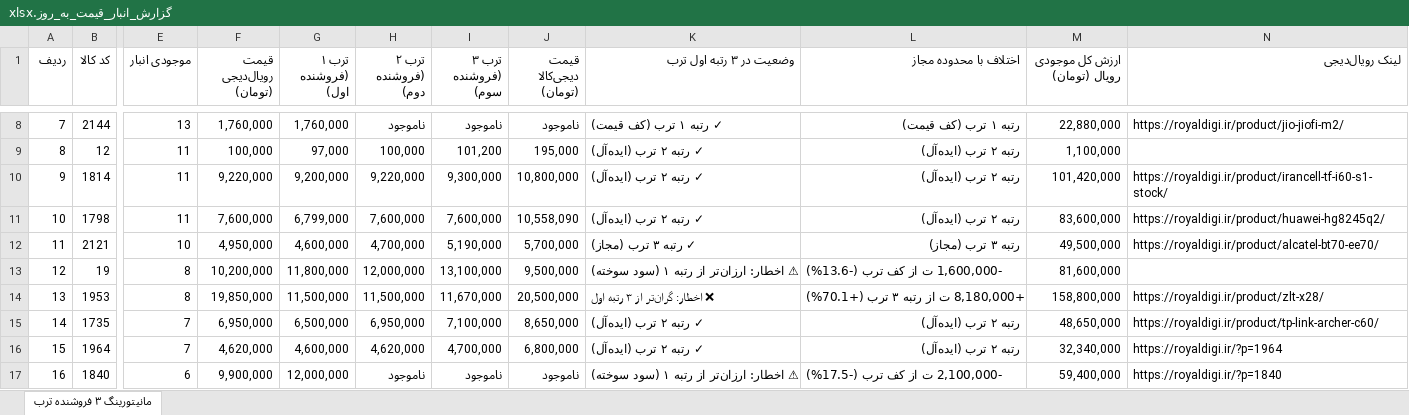
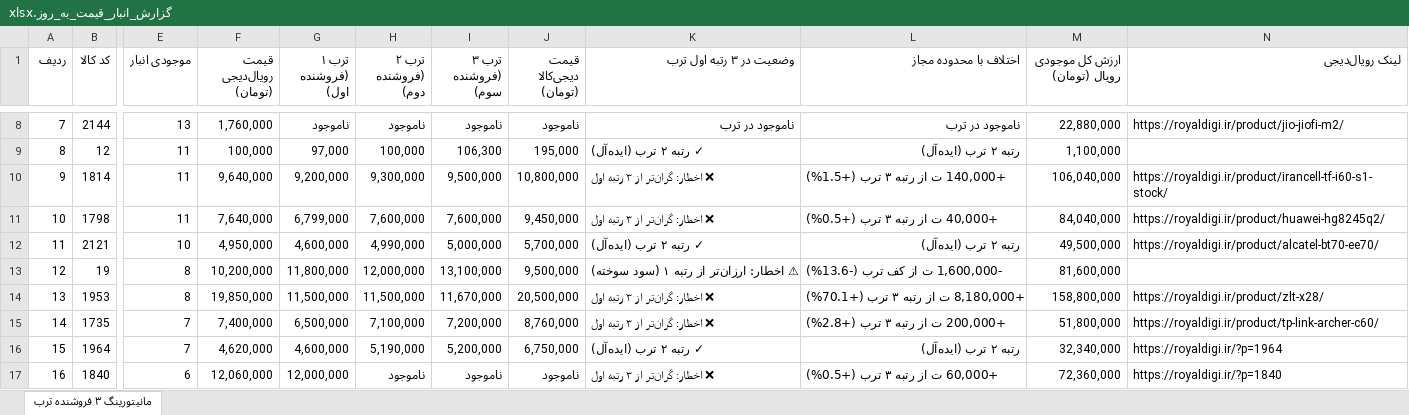
Before and after one commit to pouria-maleki/price-monitor, an Excel workbook: data/گزارش_انبار_قیمت_به_روز.xlsx, sheet مانیتورینگ ۳ فروشنده ترب, drawn as a sheet; only a part is shown, gaps mark what is left out; values as stored, in another font and other column widths than the file's, no cell formats; the diff covers the shown part only; the diff names each change by its address in the sheet, - before the commit and + after, or states it on an @@ line.

```diff
--- a/data/گزارش_انبار_قیمت_به_روز.xlsx (sheet مانیتورینگ ۳ فروشنده ترب)
+++ b/data/گزارش_انبار_قیمت_به_روز.xlsx (sheet مانیتورینگ ۳ فروشنده ترب)
-G8 (ترب ۱ (فروشنده اول)): 1,760,000
+G8 (ترب ۱ (فروشنده اول)): ناموجود
-K8 (وضعیت در ۳ رتبه اول ترب): ✓ رتبه ۱ ترب (کف قیمت)
+K8 (وضعیت در ۳ رتبه اول ترب): ناموجود در ترب
-L8 (اختلاف با محدوده مجاز): رتبه ۱ ترب (کف قیمت)
+L8 (اختلاف با محدوده مجاز): ناموجود در ترب
-I9 (ترب ۳ (فروشنده سوم)): 101,200
+I9 (ترب ۳ (فروشنده سوم)): 106,300
-F10 (قیمت رویال‌دیجی (تومان)): 9,220,000
+F10 (قیمت رویال‌دیجی (تومان)): 9,640,000
-H10 (ترب ۲ (فروشنده دوم)): 9,220,000
+H10 (ترب ۲ (فروشنده دوم)): 9,300,000
-I10 (ترب ۳ (فروشنده سوم)): 9,300,000
+I10 (ترب ۳ (فروشنده سوم)): 9,500,000
-K10:K11 (وضعیت در ۳ رتبه اول ترب): ✓ رتبه ۲ ترب (ایده‌آل)
+K10:K11 (وضعیت در ۳ رتبه اول ترب): ❌ اخطار: گران‌تر از ۳ رتبه اول
-L10 (اختلاف با محدوده مجاز): رتبه ۲ ترب (ایده‌آل)
+L10 (اختلاف با محدوده مجاز): +140,000 ت از رتبه ۳ ترب (+1.5%)
-M10 (ارزش کل موجودی رویال (تومان)): 101,420,000
+M10 (ارزش کل موجودی رویال (تومان)): 106,040,000
-F11 (قیمت رویال‌دیجی (تومان)): 7,600,000
+F11 (قیمت رویال‌دیجی (تومان)): 7,640,000
-J11 (قیمت دیجی‌کالا (تومان)): 10,558,090
+J11 (قیمت دیجی‌کالا (تومان)): 9,450,000
-L11 (اختلاف با محدوده مجاز): رتبه ۲ ترب (ایده‌آل)
+L11 (اختلاف با محدوده مجاز): +40,000 ت از رتبه ۳ ترب (+0.5%)
-M11 (ارزش کل موجودی رویال (تومان)): 83,600,000
+M11 (ارزش کل موجودی رویال (تومان)): 84,040,000
-H12 (ترب ۲ (فروشنده دوم)): 4,700,000
+H12 (ترب ۲ (فروشنده دوم)): 4,990,000
-I12 (ترب ۳ (فروشنده سوم)): 5,190,000
+I12 (ترب ۳ (فروشنده سوم)): 5,000,000
-K12 (وضعیت در ۳ رتبه اول ترب): ✓ رتبه ۳ ترب (مجاز)
+K12 (وضعیت در ۳ رتبه اول ترب): ✓ رتبه ۲ ترب (ایده‌آل)
-L12 (اختلاف با محدوده مجاز): رتبه ۳ ترب (مجاز)
+L12 (اختلاف با محدوده مجاز): رتبه ۲ ترب (ایده‌آل)
-F15 (قیمت رویال‌دیجی (تومان)): 6,950,000
+F15 (قیمت رویال‌دیجی (تومان)): 7,400,000
-H15 (ترب ۲ (فروشنده دوم)): 6,950,000
+H15 (ترب ۲ (فروشنده دوم)): 7,100,000
-I15 (ترب ۳ (فروشنده سوم)): 7,100,000
+I15 (ترب ۳ (فروشنده سوم)): 7,200,000
-J15 (قیمت دیجی‌کالا (تومان)): 8,650,000
+J15 (قیمت دیجی‌کالا (تومان)): 8,760,000
-K15 (وضعیت در ۳ رتبه اول ترب): ✓ رتبه ۲ ترب (ایده‌آل)
+K15 (وضعیت در ۳ رتبه اول ترب): ❌ اخطار: گران‌تر از ۳ رتبه اول
-L15 (اختلاف با محدوده مجاز): رتبه ۲ ترب (ایده‌آل)
+L15 (اختلاف با محدوده مجاز): +200,000 ت از رتبه ۳ ترب (+2.8%)
-M15 (ارزش کل موجودی رویال (تومان)): 48,650,000
+M15 (ارزش کل موجودی رویال (تومان)): 51,800,000
-H16 (ترب ۲ (فروشنده دوم)): 4,620,000
+H16 (ترب ۲ (فروشنده دوم)): 5,190,000
-I16 (ترب ۳ (فروشنده سوم)): 4,700,000
+I16 (ترب ۳ (فروشنده سوم)): 5,200,000
-J16 (قیمت دیجی‌کالا (تومان)): 6,800,000
+J16 (قیمت دیجی‌کالا (تومان)): 6,750,000
-F17 (قیمت رویال‌دیجی (تومان)): 9,900,000
+F17 (قیمت رویال‌دیجی (تومان)): 12,060,000
-K17 (وضعیت در ۳ رتبه اول ترب): ⚠ اخطار: ارزان‌تر از رتبه ۱ (سود سوخته)
+K17 (وضعیت در ۳ رتبه اول ترب): ❌ اخطار: گران‌تر از ۳ رتبه اول
-L17 (اختلاف با محدوده مجاز): -2,100,000 ت از کف ترب (-17.5%)
+L17 (اختلاف با محدوده مجاز): +60,000 ت از رتبه ۳ ترب (+0.5%)
-M17 (ارزش کل موجودی رویال (تومان)): 59,400,000
+M17 (ارزش کل موجودی رویال (تومان)): 72,360,000
```
Also changed, not shown: 406 edited cells elsewhere in this sheet, cell formats, frontend/public/data/گزارش_انبار_قیمت_به_روز.xlsx, گزارش_انبار_قیمت_به_روز.xlsx, 4 other files.
